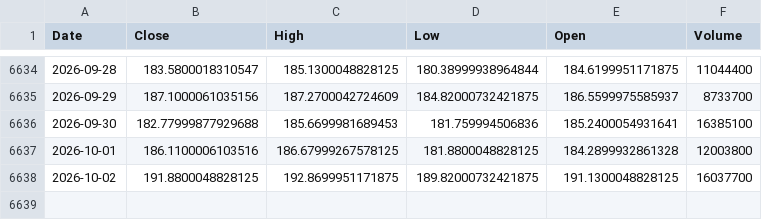
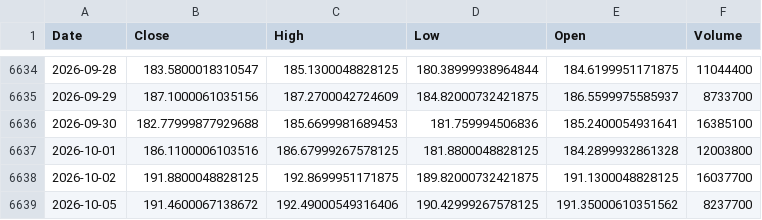
Before and after one commit to kittycapital/asset-forecast, a CSV file: data/raw/EWY.csv, drawn as a sheet; only a part is shown, gaps mark what is left out.

```diff
--- a/data/raw/EWY.csv
+++ b/data/raw/EWY.csv
@@ -6638 +6638,2 @@ Date,Close,High,Low,Open,Volume
 2026-10-02,191.8800048828125,192.8699951171875,189.82000732421875,191.1300048828125,16037700
+2026-10-05,191.4600067138672,192.49000549316406,190.42999267578125,191.35000610351562,8237700
```
Also changed, not shown: data/raw/SCHD.csv, data/raw/SLV.csv, 44 other files.
